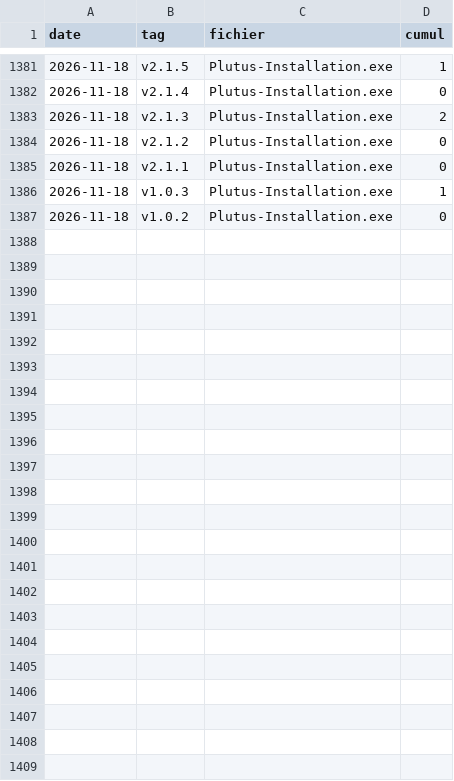
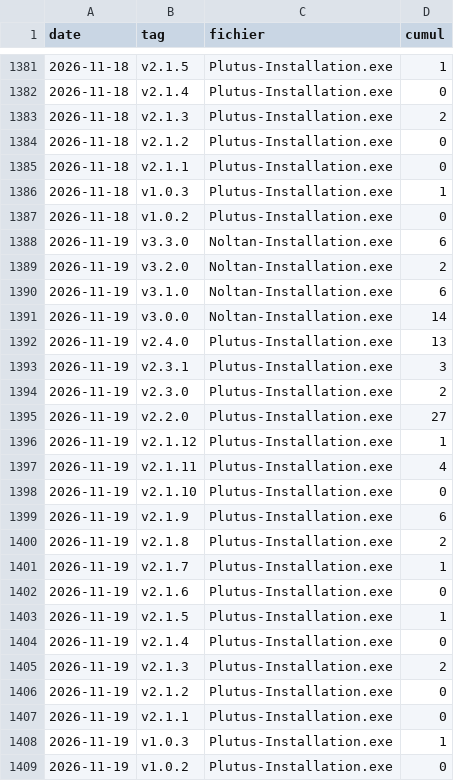
Before and after one commit to venum78160/Noltan, a CSV file: telechargements.csv, drawn as a sheet; only a part is shown, gaps mark what is left out; the diff names each change by its address in the sheet, - before the commit and + after, or states it on an @@ line.

```diff
--- a/telechargements.csv
+++ b/telechargements.csv
+row 1388: 2026-11-19 | v3.3.0 | Noltan-Installation.exe | 6
+row 1389: 2026-11-19 | v3.2.0 | Noltan-Installation.exe | 2
+row 1390: 2026-11-19 | v3.1.0 | Noltan-Installation.exe | 6
+row 1391: 2026-11-19 | v3.0.0 | Noltan-Installation.exe | 14
+row 1392: 2026-11-19 | v2.4.0 | Plutus-Installation.exe | 13
+row 1393: 2026-11-19 | v2.3.1 | Plutus-Installation.exe | 3
+row 1394: 2026-11-19 | v2.3.0 | Plutus-Installation.exe | 2
+row 1395: 2026-11-19 | v2.2.0 | Plutus-Installation.exe | 27
+row 1396: 2026-11-19 | v2.1.12 | Plutus-Installation.exe | 1
+row 1397: 2026-11-19 | v2.1.11 | Plutus-Installation.exe | 4
+row 1398: 2026-11-19 | v2.1.10 | Plutus-Installation.exe | 0
+row 1399: 2026-11-19 | v2.1.9 | Plutus-Installation.exe | 6
+row 1400: 2026-11-19 | v2.1.8 | Plutus-Installation.exe | 2
+row 1401: 2026-11-19 | v2.1.7 | Plutus-Installation.exe | 1
+row 1402: 2026-11-19 | v2.1.6 | Plutus-Installation.exe | 0
+row 1403: 2026-11-19 | v2.1.5 | Plutus-Installation.exe | 1
+row 1404: 2026-11-19 | v2.1.4 | Plutus-Installation.exe | 0
+row 1405: 2026-11-19 | v2.1.3 | Plutus-Installation.exe | 2
+row 1406: 2026-11-19 | v2.1.2 | Plutus-Installation.exe | 0
+row 1407: 2026-11-19 | v2.1.1 | Plutus-Installation.exe | 0
+row 1408: 2026-11-19 | v1.0.3 | Plutus-Installation.exe | 1
+row 1409: 2026-11-19 | v1.0.2 | Plutus-Installation.exe | 0
```
